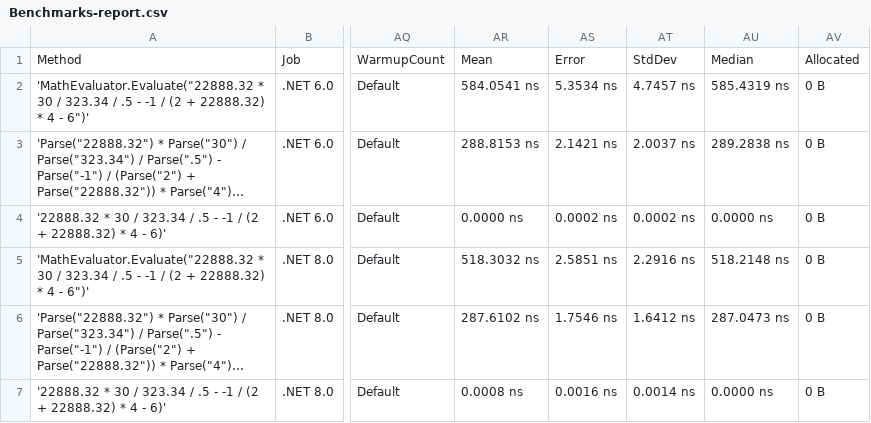
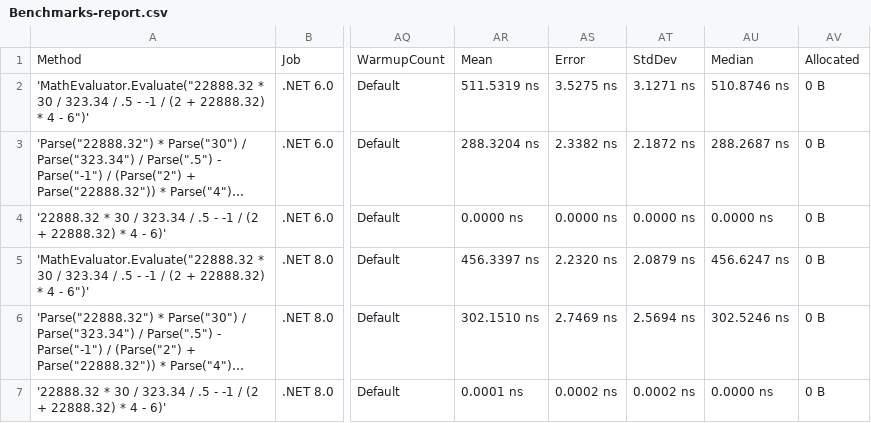
Before and after one commit to AntonovAnton/math.evaluation, a CSV file: BenchmarkDotNet.Artifacts/results/Benchmarks-report.csv, drawn as a sheet; only a part is shown, gaps mark what is left out; long unchanged cells end in …; the diff names each change by its address in the sheet, - before the commit and + after, or states it on an @@ line.

```diff
--- a/BenchmarkDotNet.Artifacts/results/Benchmarks-report.csv
+++ b/BenchmarkDotNet.Artifacts/results/Benchmarks-report.csv
-AR2: 584.0541 ns
+AR2: 511.5319 ns
-AS2: 5.3534 ns
+AS2: 3.5275 ns
-AT2: 4.7457 ns
+AT2: 3.1271 ns
-AU2: 585.4319 ns
+AU2: 510.8746 ns
-AR3: 288.8153 ns
+AR3: 288.3204 ns
-AS3: 2.1421 ns
+AS3: 2.3382 ns
-AT3: 2.0037 ns
+AT3: 2.1872 ns
-AU3: 289.2838 ns
+AU3: 288.2687 ns
-AS4: 0.0002 ns
+AS4: 0.0000 ns
-AT4: 0.0002 ns
+AT4: 0.0000 ns
-AR5: 518.3032 ns
+AR5: 456.3397 ns
-AS5: 2.5851 ns
+AS5: 2.2320 ns
-AT5: 2.2916 ns
+AT5: 2.0879 ns
-AU5: 518.2148 ns
+AU5: 456.6247 ns
-AR6: 287.6102 ns
+AR6: 302.1510 ns
-AS6: 1.7546 ns
+AS6: 2.7469 ns
-AT6: 1.6412 ns
+AT6: 2.5694 ns
-AU6: 287.0473 ns
+AU6: 302.5246 ns
-AR7: 0.0008 ns
+AR7: 0.0001 ns
-AS7: 0.0016 ns
+AS7: 0.0002 ns
-AT7: 0.0014 ns
+AT7: 0.0002 ns
```
Also changed, not shown: 4 other files.
